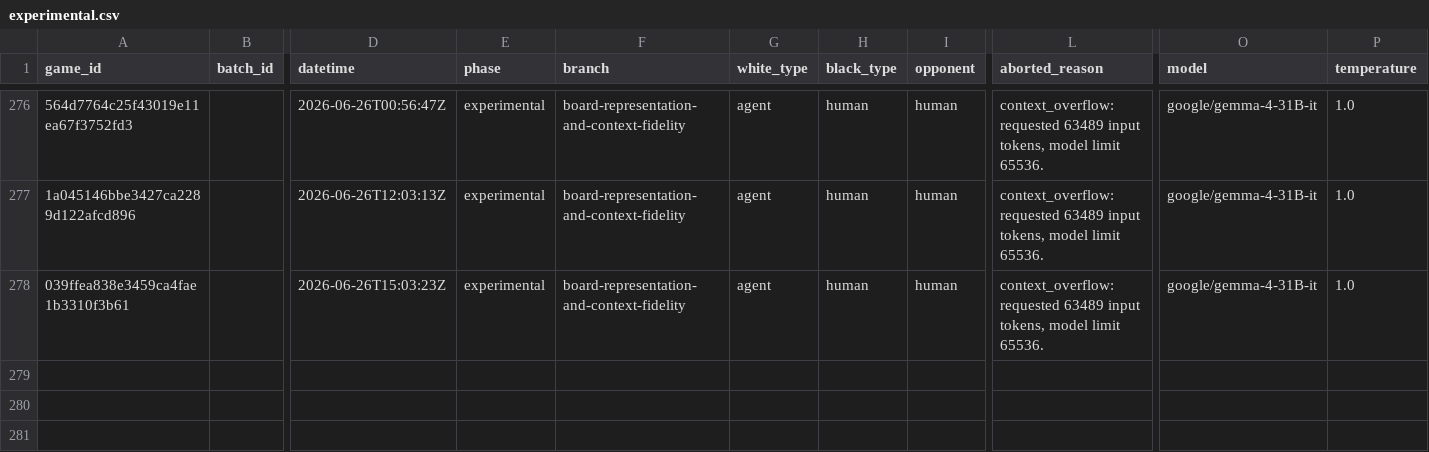
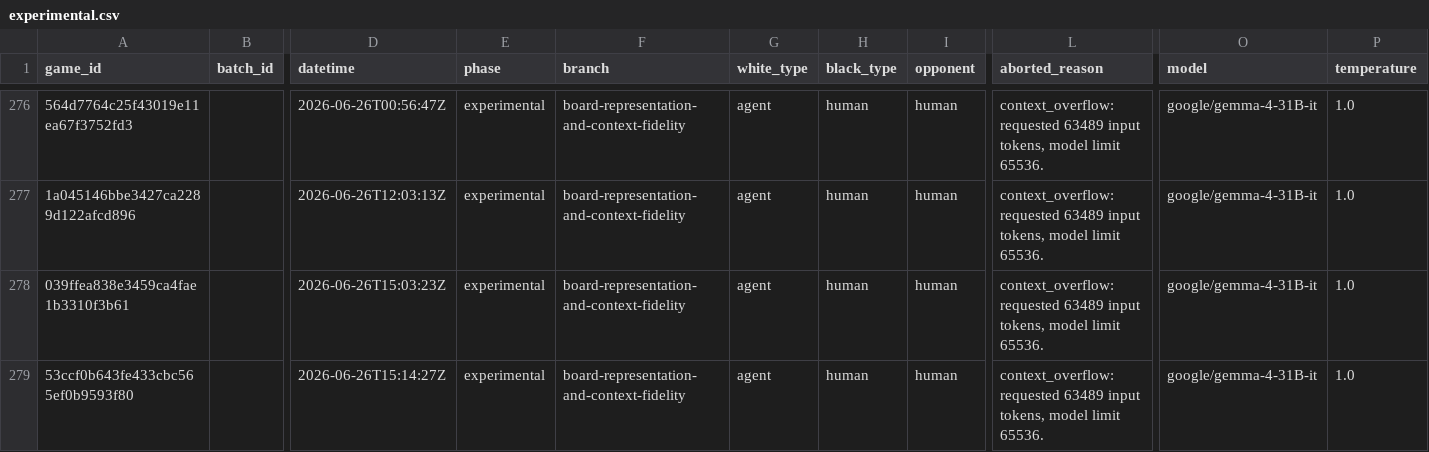
Before and after one commit to andreasklae/chess-experiment, a CSV file: backend/games/experimental.csv, drawn as a sheet; only a part is shown, gaps mark what is left out; rows hold the shown columns only; the diff names each change by its address in the sheet, - before the commit and + after, or states it on an @@ line.

```diff
--- a/backend/games/experimental.csv
+++ b/backend/games/experimental.csv
+row 279: 53ccf0b643fe433cbc565ef0b9593f80 |  | 2026-06-26T15:14:27Z | experimental | board-representation-and-context-fidelity | agent | human | human | context_overflow: requested 63489 input tokens, model limit 65536. | google/gemma-4-31B-it | 1.0
```
Also changed, not shown: 3 other files.
